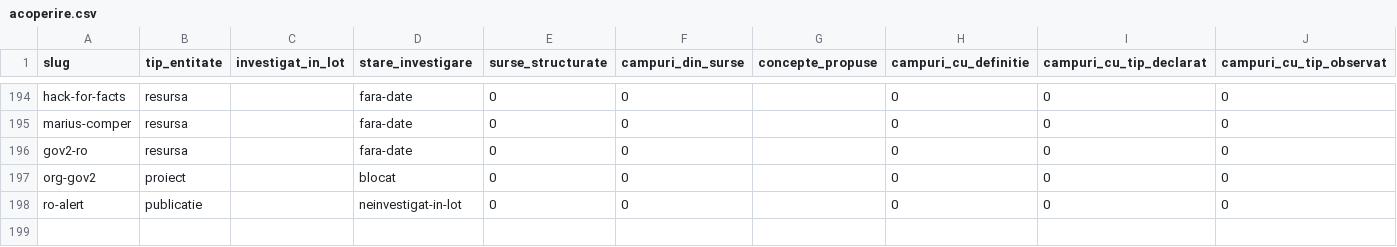
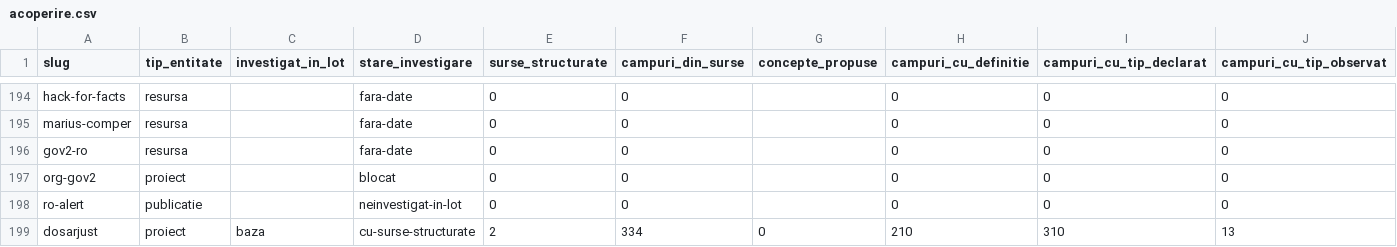
Before and after one commit to gov2-ro/awesome-civtech-ro, a CSV file: data/taxonomy-v2/observatii/inventare/acoperire.csv, drawn as a sheet; only a part is shown, gaps mark what is left out; rows hold the shown columns only; the diff names each change by its address in the sheet, - before the commit and + after, or states it on an @@ line.

```diff
--- a/data/taxonomy-v2/observatii/inventare/acoperire.csv
+++ b/data/taxonomy-v2/observatii/inventare/acoperire.csv
+row 199: dosarjust | proiect | baza | cu-surse-structurate | 2 | 334 | 0 | 210 | 310 | 13
```
Also changed, not shown: data/taxonomy-v2/integrare/intrari.csv, data/taxonomy-v2/observatii/documentare/rezumat.csv, 14 other files.
